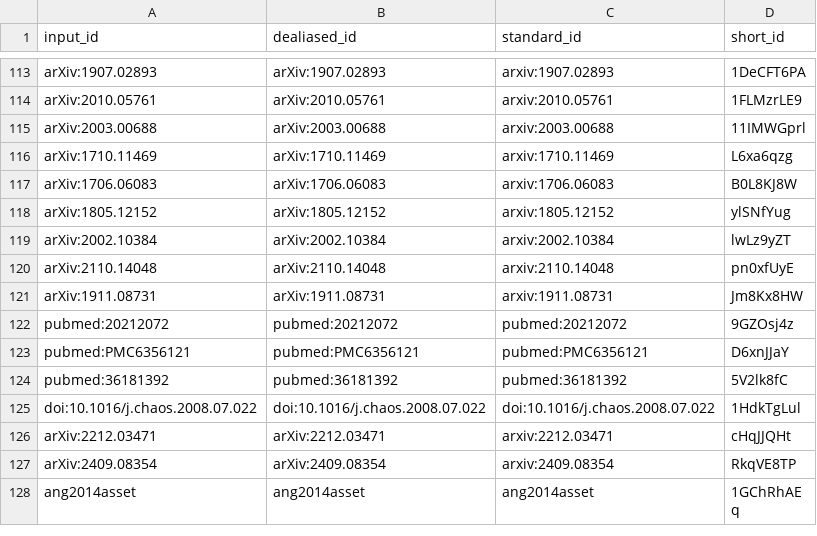
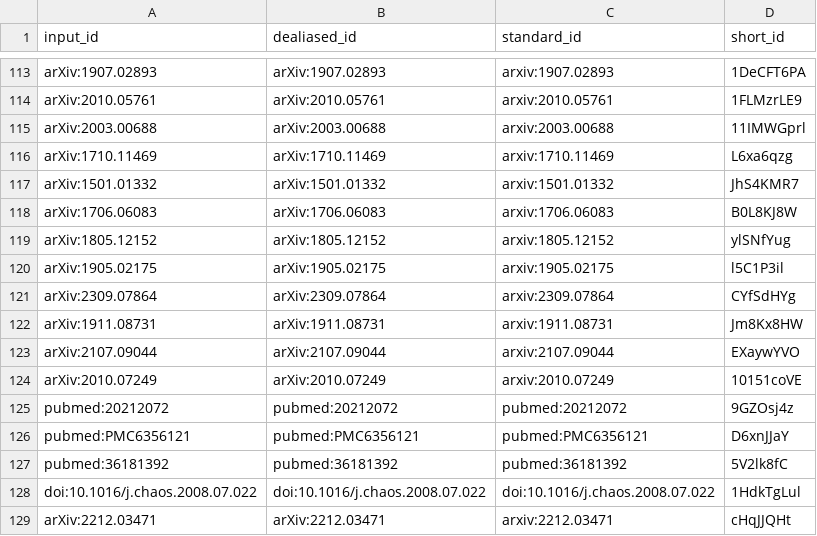
Before and after one commit to AdaptInfer/context-review, a TSV file: citations.tsv, drawn as a sheet; only a part is shown, gaps mark what is left out; the shorter side is filled out with more unchanged rows.

```diff
--- a/citations.tsv
+++ b/citations.tsv
@@ -116,7 +116,10 @@ arXiv:2003.00688	arXiv:2003.00688	arxiv:2003.00688	11IMWGprl
 arXiv:1710.11469	arXiv:1710.11469	arxiv:1710.11469	L6xa6qzg
+arXiv:1501.01332	arXiv:1501.01332	arxiv:1501.01332	JhS4KMR7
 arXiv:1706.06083	arXiv:1706.06083	arxiv:1706.06083	B0L8KJ8W
 arXiv:1805.12152	arXiv:1805.12152	arxiv:1805.12152	ylSNfYug
-arXiv:2002.10384	arXiv:2002.10384	arxiv:2002.10384	lwLz9yZT
-arXiv:2110.14048	arXiv:2110.14048	arxiv:2110.14048	pn0xfUyE
+arXiv:1905.02175	arXiv:1905.02175	arxiv:1905.02175	l5C1P3il
+arXiv:2309.07864	arXiv:2309.07864	arxiv:2309.07864	CYfSdHYg
 arXiv:1911.08731	arXiv:1911.08731	arxiv:1911.08731	Jm8Kx8HW
+arXiv:2107.09044	arXiv:2107.09044	arxiv:2107.09044	EXaywYVO
+arXiv:2010.07249	arXiv:2010.07249	arxiv:2010.07249	10151coVE
 pubmed:20212072	pubmed:20212072	pubmed:20212072	9GZOsj4z
```
Also changed, not shown: 7 other files.
